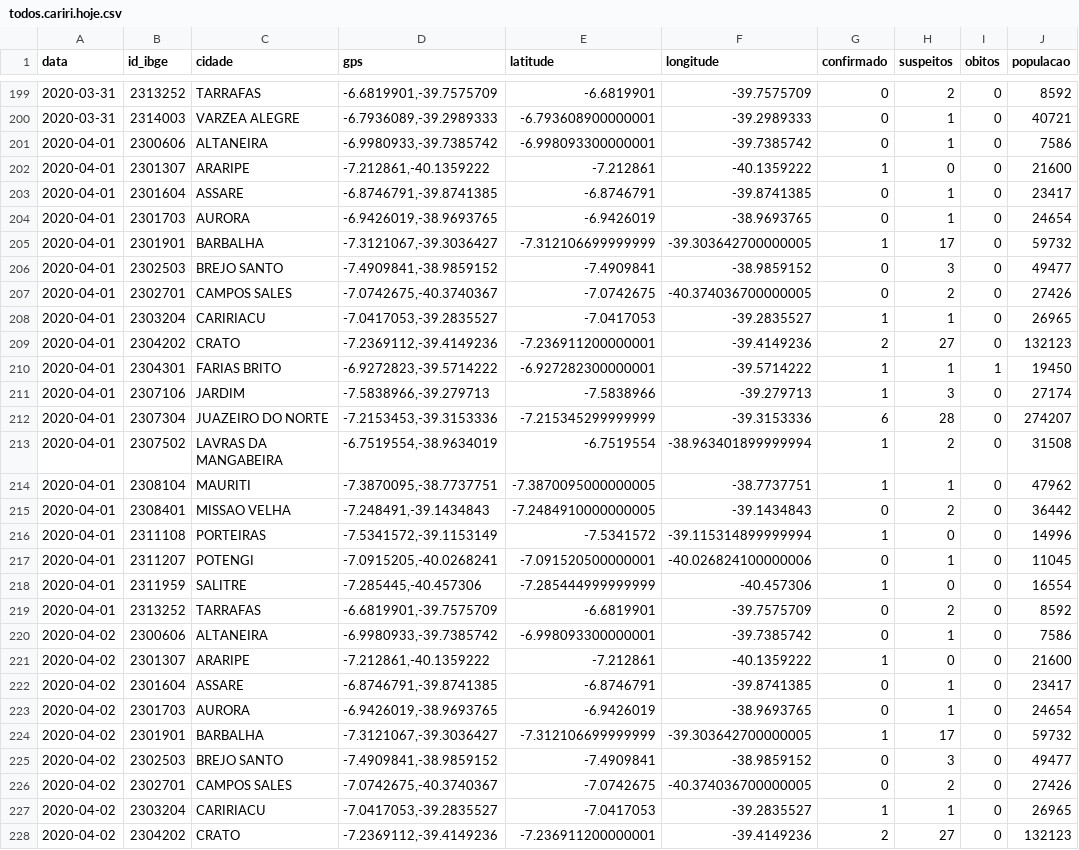
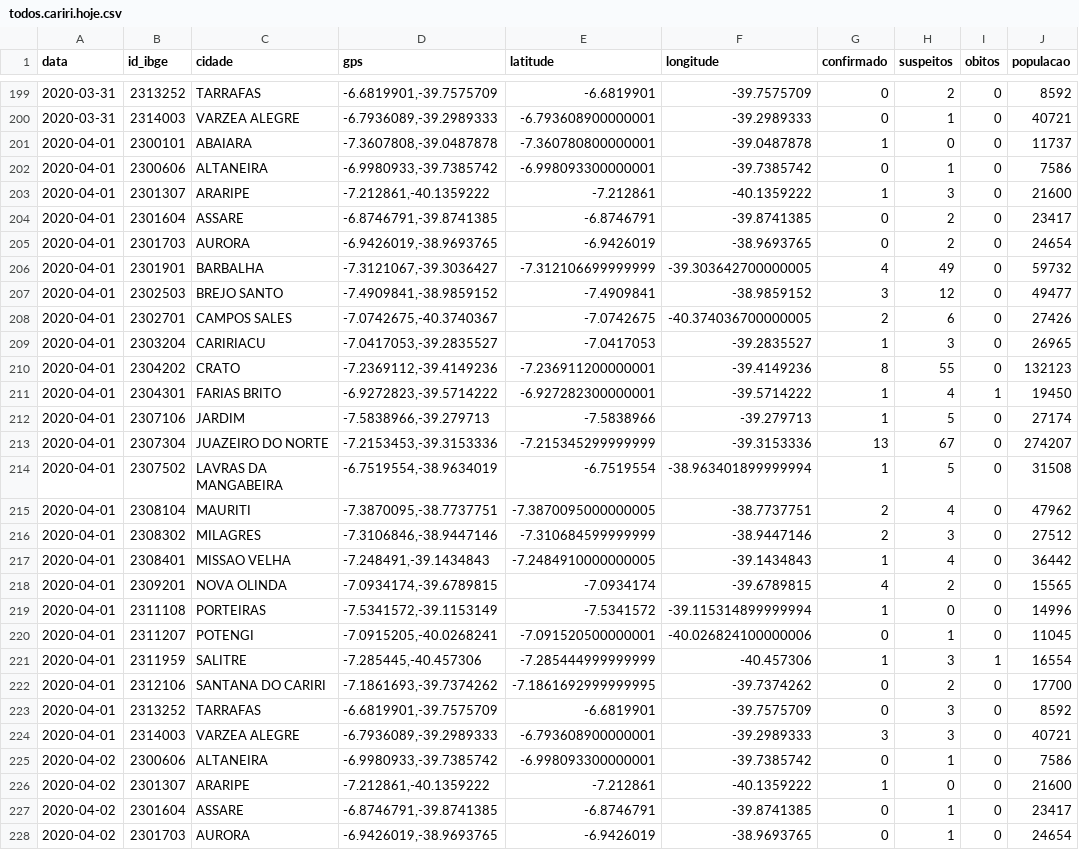
Before and after one commit to rafaelperazzo/covid19, a CSV file: todos.cariri.hoje.csv, drawn as a sheet; only a part is shown, gaps mark what is left out; the shorter side is filled out with more unchanged rows; the diff covers the shown part only.

```diff
--- a/todos.cariri.hoje.csv
+++ b/todos.cariri.hoje.csv
@@ -200,21 +200,26 @@ data,id_ibge,cidade,gps,latitude,longitude,confirmado,suspeitos,obitos,populacao
 2020-03-31,2314003,VARZEA ALEGRE,"-6.7936089,-39.2989333",-6.793608900000001,-39.2989333,0,1,0,40721
+2020-04-01,2300101,ABAIARA,"-7.3607808,-39.0487878",-7.360780800000001,-39.0487878,1,0,0,11737
 2020-04-01,2300606,ALTANEIRA,"-6.9980933,-39.7385742",-6.998093300000001,-39.7385742,0,1,0,7586
-2020-04-01,2301307,ARARIPE,"-7.212861,-40.1359222",-7.212861,-40.1359222,1,0,0,21600
-2020-04-01,2301604,ASSARE,"-6.8746791,-39.8741385",-6.8746791,-39.8741385,0,1,0,23417
-2020-04-01,2301703,AURORA,"-6.9426019,-38.9693765",-6.9426019,-38.9693765,0,1,0,24654
-2020-04-01,2301901,BARBALHA,"-7.3121067,-39.3036427",-7.312106699999999,-39.303642700000005,1,17,0,59732
-2020-04-01,2302503,BREJO SANTO,"-7.4909841,-38.9859152",-7.4909841,-38.9859152,0,3,0,49477
-2020-04-01,2302701,CAMPOS SALES,"-7.0742675,-40.3740367",-7.0742675,-40.374036700000005,0,2,0,27426
-2020-04-01,2303204,CARIRIACU,"-7.0417053,-39.2835527",-7.0417053,-39.2835527,1,1,0,26965
-2020-04-01,2304202,CRATO,"-7.2369112,-39.4149236",-7.236911200000001,-39.4149236,2,27,0,132123
-2020-04-01,2304301,FARIAS BRITO,"-6.9272823,-39.5714222",-6.927282300000001,-39.5714222,1,1,1,19450
-2020-04-01,2307106,JARDIM,"-7.5838966,-39.279713",-7.5838966,-39.279713,1,3,0,27174
-2020-04-01,2307304,JUAZEIRO DO NORTE,"-7.2153453,-39.3153336",-7.215345299999999,-39.3153336,6,28,0,274207
-2020-04-01,2307502,LAVRAS DA MANGABEIRA,"-6.7519554,-38.9634019",-6.7519554,-38.963401899999994,1,2,0,31508
-2020-04-01,2308104,MAURITI,"-7.3870095,-38.7737751",-7.3870095000000005,-38.7737751,1,1,0,47962
-2020-04-01,2308401,MISSAO VELHA,"-7.248491,-39.1434843",-7.2484910000000005,-39.1434843,0,2,0,36442
+2020-04-01,2301307,ARARIPE,"-7.212861,-40.1359222",-7.212861,-40.1359222,1,3,0,21600
+2020-04-01,2301604,ASSARE,"-6.8746791,-39.8741385",-6.8746791,-39.8741385,0,2,0,23417
+2020-04-01,2301703,AURORA,"-6.9426019,-38.9693765",-6.9426019,-38.9693765,0,2,0,24654
+2020-04-01,2301901,BARBALHA,"-7.3121067,-39.3036427",-7.312106699999999,-39.303642700000005,4,49,0,59732
+2020-04-01,2302503,BREJO SANTO,"-7.4909841,-38.9859152",-7.4909841,-38.9859152,3,12,0,49477
+2020-04-01,2302701,CAMPOS SALES,"-7.0742675,-40.3740367",-7.0742675,-40.374036700000005,2,6,0,27426
+2020-04-01,2303204,CARIRIACU,"-7.0417053,-39.2835527",-7.0417053,-39.2835527,1,3,0,26965
+2020-04-01,2304202,CRATO,"-7.2369112,-39.4149236",-7.236911200000001,-39.4149236,8,55,0,132123
+2020-04-01,2304301,FARIAS BRITO,"-6.9272823,-39.5714222",-6.927282300000001,-39.5714222,1,4,1,19450
+2020-04-01,2307106,JARDIM,"-7.5838966,-39.279713",-7.5838966,-39.279713,1,5,0,27174
+2020-04-01,2307304,JUAZEIRO DO NORTE,"-7.2153453,-39.3153336",-7.215345299999999,-39.3153336,13,67,0,274207
+2020-04-01,2307502,LAVRAS DA MANGABEIRA,"-6.7519554,-38.9634019",-6.7519554,-38.963401899999994,1,5,0,31508
+2020-04-01,2308104,MAURITI,"-7.3870095,-38.7737751",-7.3870095000000005,-38.7737751,2,4,0,47962
+2020-04-01,2308302,MILAGRES,"-7.3106846,-38.9447146",-7.310684599999999,-38.9447146,2,3,0,27512
+2020-04-01,2308401,MISSAO VELHA,"-7.248491,-39.1434843",-7.2484910000000005,-39.1434843,1,4,0,36442
+2020-04-01,2309201,NOVA OLINDA,"-7.0934174,-39.6789815",-7.0934174,-39.6789815,4,2,0,15565
 2020-04-01,2311108,PORTEIRAS,"-7.5341572,-39.1153149",-7.5341572,-39.115314899999994,1,0,0,14996
 2020-04-01,2311207,POTENGI,"-7.0915205,-40.0268241",-7.091520500000001,-40.026824100000006,0,1,0,11045
-2020-04-01,2311959,SALITRE,"-7.285445,-40.457306",-7.285444999999999,-40.457306,1,0,0,16554
-2020-04-01,2313252,TARRAFAS,"-6.6819901,-39.7575709",-6.6819901,-39.7575709,0,2,0,8592
+2020-04-01,2311959,SALITRE,"-7.285445,-40.457306",-7.285444999999999,-40.457306,1,3,1,16554
+2020-04-01,2312106,SANTANA DO CARIRI,"-7.1861693,-39.7374262",-7.1861692999999995,-39.7374262,0,2,0,17700
+2020-04-01,2313252,TARRAFAS,"-6.6819901,-39.7575709",-6.6819901,-39.7575709,0,3,0,8592
+2020-04-01,2314003,VARZEA ALEGRE,"-6.7936089,-39.2989333",-6.793608900000001,-39.2989333,3,3,0,40721
 2020-04-02,2300606,ALTANEIRA,"-6.9980933,-39.7385742",-6.998093300000001,-39.7385742,0,1,0,7586
```
Also changed, not shown: 11 edited cells elsewhere in this file, TODOS.CEARA.HOJE.CSV, todos.ceara.hoje.csv, 2 other files.
